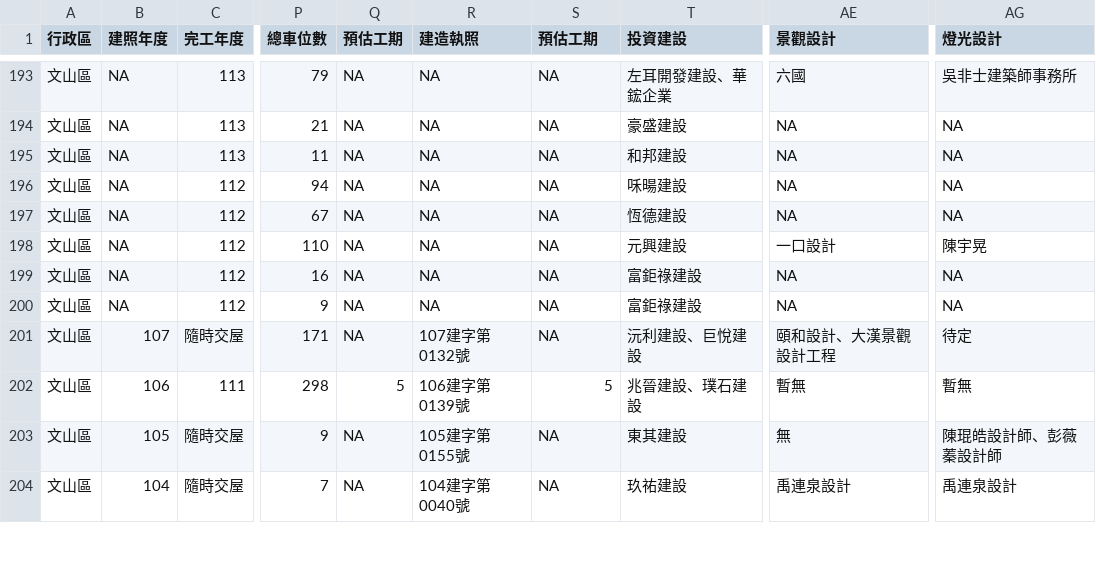
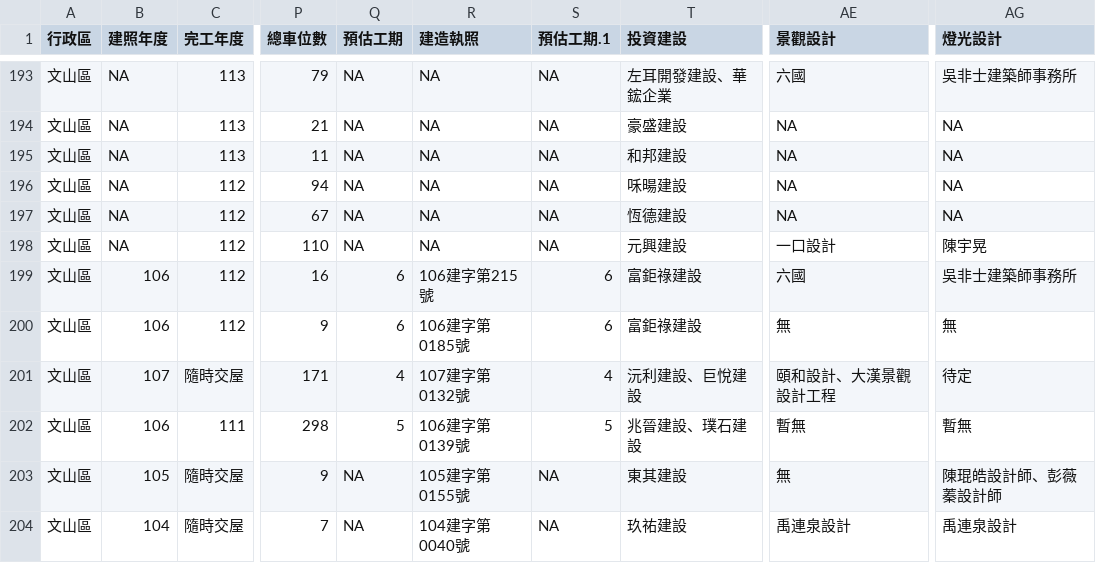
Before and after one commit to SSP6258/house_app, a CSV file: house_data/database/build_case_info_ext.csv, drawn as a sheet; only a part is shown, gaps mark what is left out; the diff covers the shown part only; the diff names each change by its address in the sheet, - before the commit and + after, or states it on an @@ line.

Commit message:
Add files via upload

```diff
--- a/house_data/database/build_case_info_ext.csv
+++ b/house_data/database/build_case_info_ext.csv
-S1: 預估工期
+S1: 預估工期.1
-B199:B200 (建照年度): NA
+B199:B200 (建照年度): 106
-Q199:Q200 (預估工期): NA
+Q199:Q200 (預估工期): 6
-R199 (建造執照): NA
+R199 (建造執照): 106建字第215號
-S199:S200 (預估工期.1): NA
+S199:S200 (預估工期.1): 6
-AE199 (景觀設計): NA
+AE199 (景觀設計): 六國
-AG199 (燈光設計): NA
+AG199 (燈光設計): 吳非士建築師事務所
-R200 (建造執照): NA
+R200 (建造執照): 106建字第0185號
-AE200 (景觀設計): NA
+AE200 (景觀設計): 無
-AG200 (燈光設計): NA
+AG200 (燈光設計): 無
-Q201 (預估工期): NA
+Q201 (預估工期): 4
-S201 (預估工期.1): NA
+S201 (預估工期.1): 4
```
Also changed, not shown: 104 edited cells elsewhere in this file.
